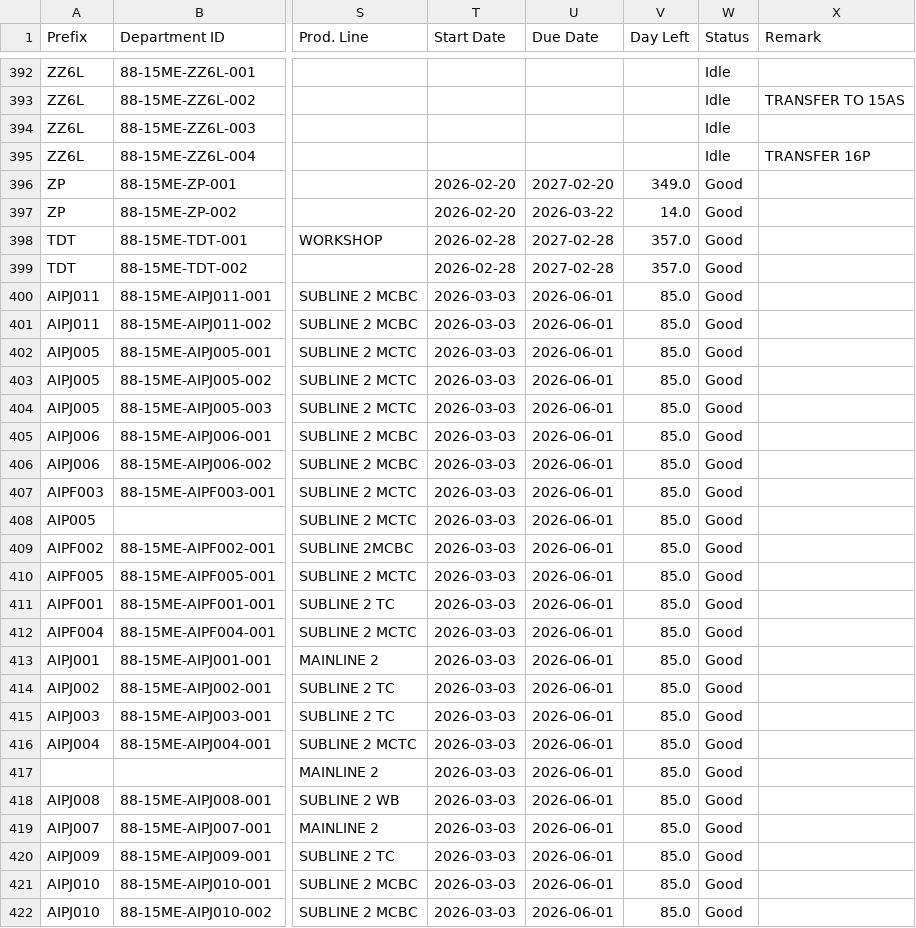
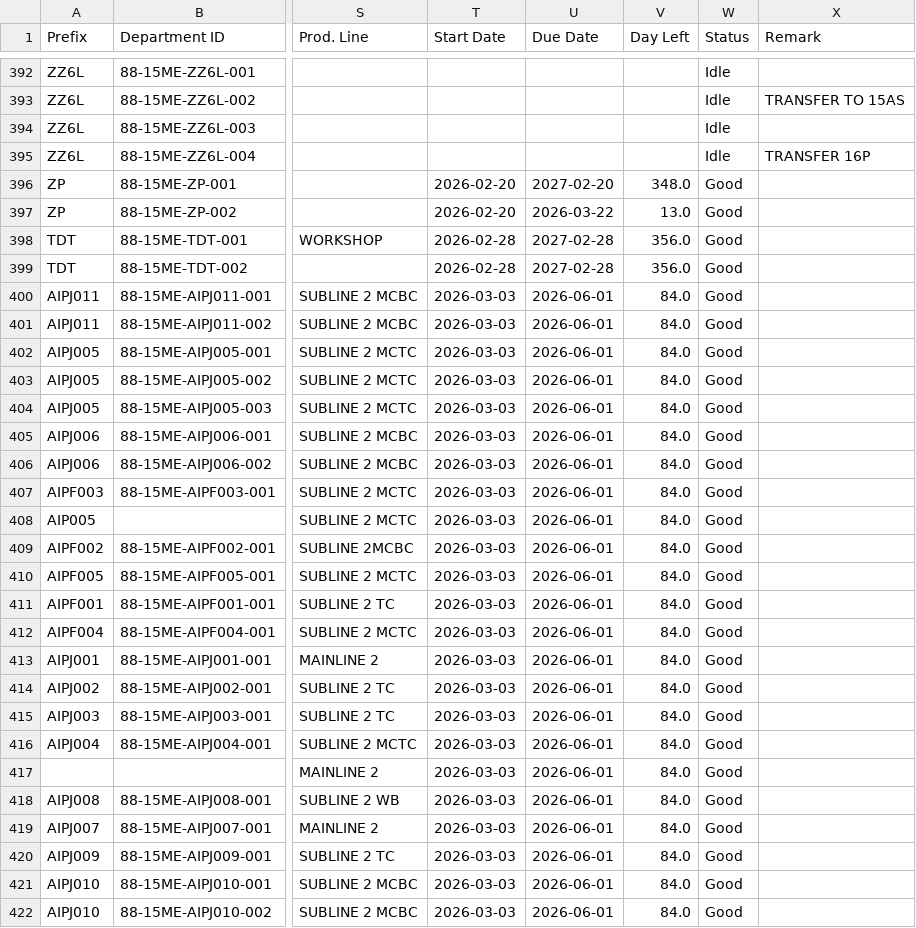
Before and after one commit to azlihanifiah/ME-Dashboard, a CSV file: data/assets_export.csv, drawn as a sheet; only a part is shown, gaps mark what is left out; the diff covers the shown part only; the diff names each change by its address in the sheet, - before the commit and + after, or states it on an @@ line.

Commit message:
Auto-save: Update assets (2026-03-09 04:16:12)

```diff
--- a/data/assets_export.csv
+++ b/data/assets_export.csv
-V396 (Day Left): 349.0
+V396 (Day Left): 348.0
-V397 (Day Left): 14.0
+V397 (Day Left): 13.0
-V398:V399 (Day Left): 357.0
+V398:V399 (Day Left): 356.0
-V400:V422 (Day Left): 85.0
+V400:V422 (Day Left): 84.0
```
Also changed, not shown: 1 added row and 8 edited cells elsewhere in this file, 1 other file.
